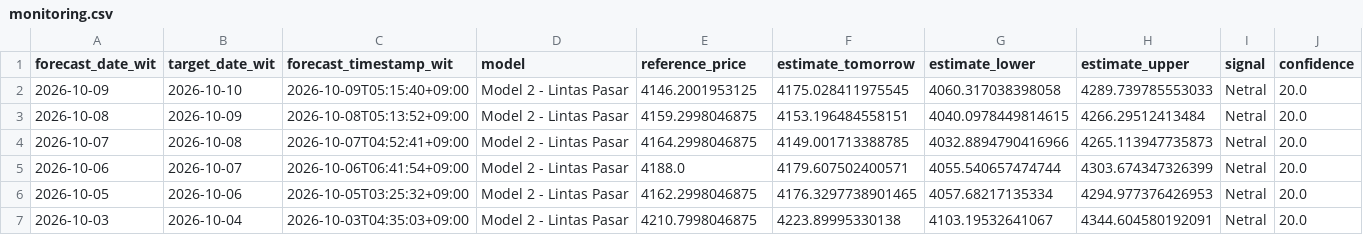
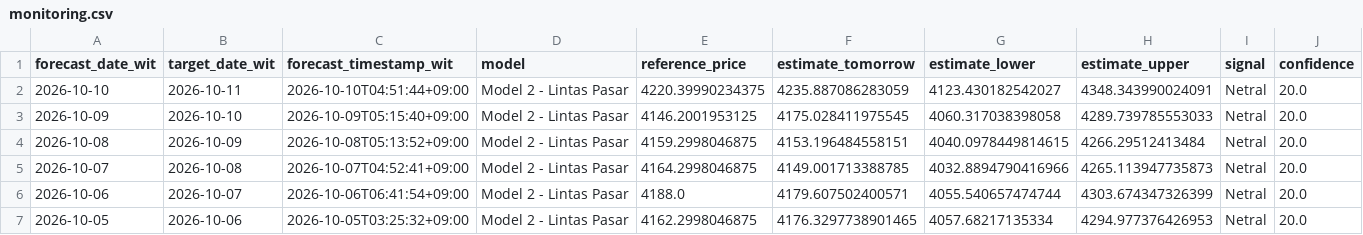
Before and after one commit to geraldinbatubara-cyber/Prediksi-XAU-USD, a CSV file: data/monitoring.csv, drawn as a sheet; only a part is shown; the shorter side is filled out with more unchanged rows; rows hold the shown columns only; the diff names each change by its address in the sheet, - before the commit and + after, or states it on an @@ line.

```diff
--- a/data/monitoring.csv
+++ b/data/monitoring.csv
+row 2: 2026-10-10 | 2026-10-11 | 2026-10-10T04:51:44+09:00 | Model 2 - Lintas Pasar | 4220.39990234375 | 4235.887086283059 | 4123.430182542027 | 4348.343990024091 | Netral | 20.0
```
Also changed, not shown: data/monitoring_model1.csv.
